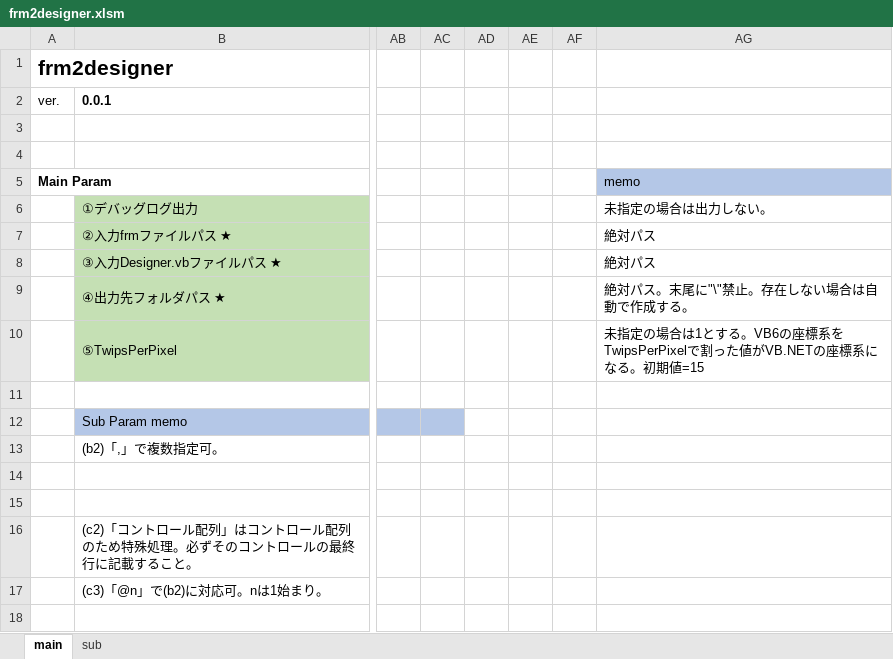
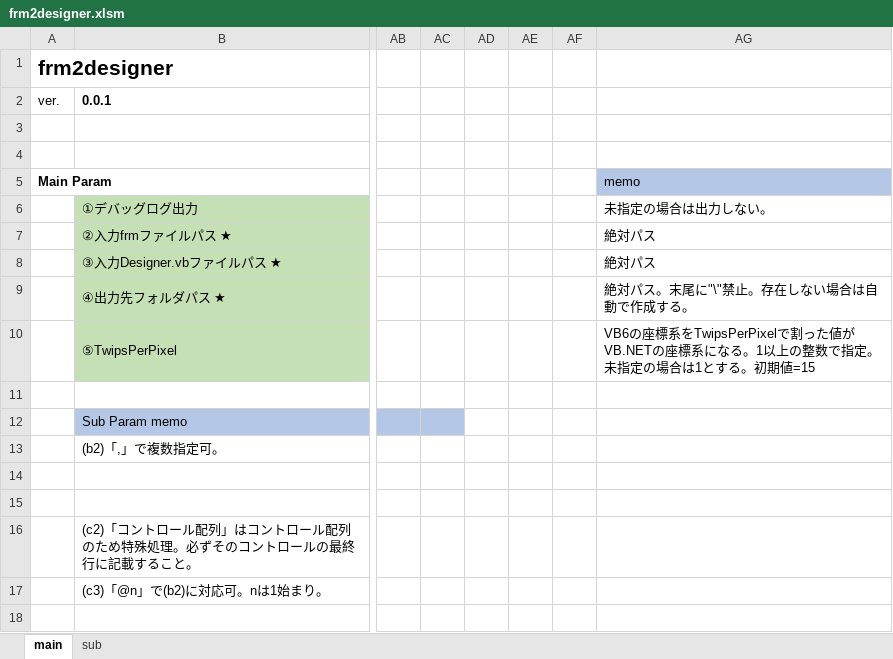
Before and after one commit to mtk57/PublicMemo, an Excel workbook: VBA/frm2designer/frm2designer.xlsm, sheet main, drawn as a sheet; only a part is shown, gaps mark what is left out; values as stored, in another font and other column widths than the file's, no borders; charts and pictures not drawn; the diff names each change by its address in the sheet, - before the commit and + after, or states it on an @@ line.

```diff
--- a/VBA/frm2designer/frm2designer.xlsm (sheet main)
+++ b/VBA/frm2designer/frm2designer.xlsm (sheet main)
-AG10: 未指定の場合は1とする。VB6の座標系をTwipsPerPixelで割った値がVB.NETの座標系になる。初期…
+AG10: VB6の座標系をTwipsPerPixelで割った値がVB.NETの座標系になる。1以上の整数で指定。未指定の場合は1とする。初期…
```
Also changed, not shown: sheet sub, 7 other files.
